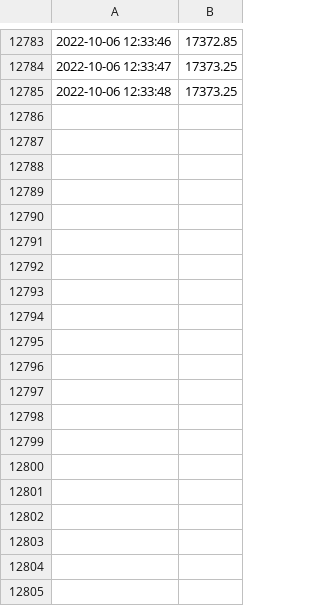
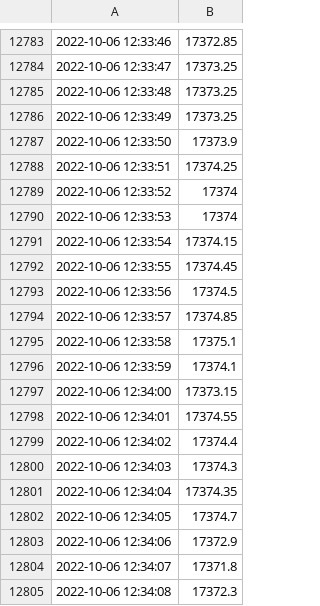
Before and after one commit to anshkumar/nse-tick-data, a CSV file: 2022-10-06.csv, drawn as a sheet; only a part is shown, gaps mark what is left out; the diff covers the shown part only.

Commit message:
new data

```diff
--- a/2022-10-06.csv
+++ b/2022-10-06.csv
@@ -12785 +12785,21 @@
 2022-10-06 12:33:48,17373.25
+2022-10-06 12:33:49,17373.25
+2022-10-06 12:33:50,17373.9
+2022-10-06 12:33:51,17374.25
+2022-10-06 12:33:52,17374
+2022-10-06 12:33:53,17374
+2022-10-06 12:33:54,17374.15
+2022-10-06 12:33:55,17374.45
+2022-10-06 12:33:56,17374.5
+2022-10-06 12:33:57,17374.85
+2022-10-06 12:33:58,17375.1
+2022-10-06 12:33:59,17374.1
+2022-10-06 12:34:00,17373.15
+2022-10-06 12:34:01,17374.55
+2022-10-06 12:34:02,17374.4
+2022-10-06 12:34:03,17374.3
+2022-10-06 12:34:04,17374.35
+2022-10-06 12:34:05,17374.7
+2022-10-06 12:34:06,17372.9
+2022-10-06 12:34:07,17371.8
+2022-10-06 12:34:08,17372.3
```
Also changed, not shown: 10 added rows elsewhere in this file.
